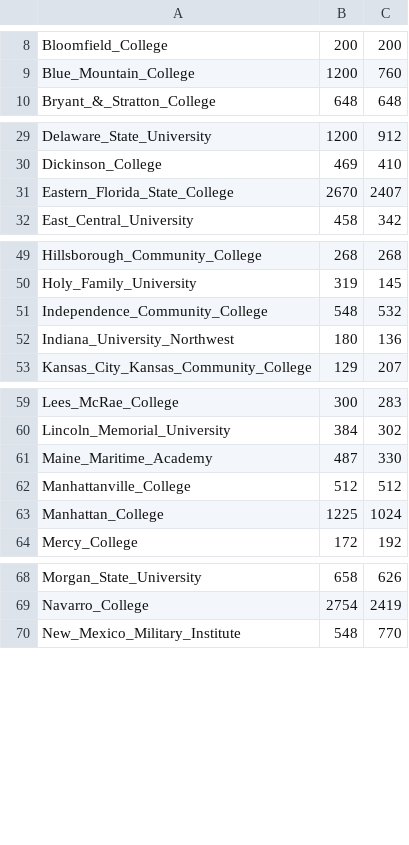
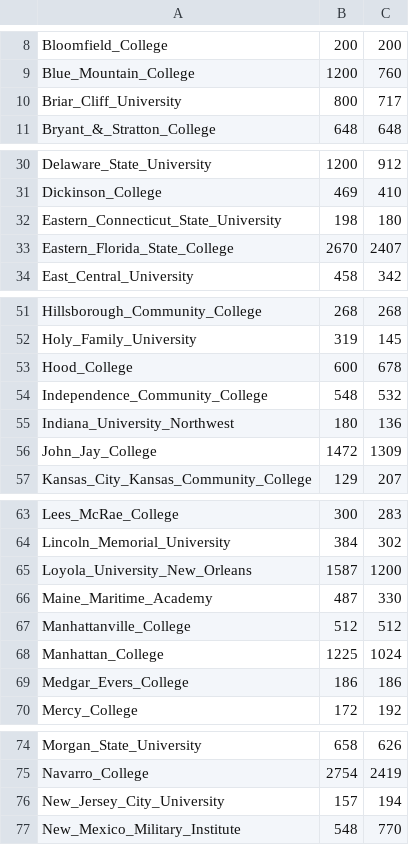
Before and after one commit to carlosror/Boricuas_NCAA_Season_Summary_2019_2020, a CSV file: Women/School_Logos/filesizes_gif.csv, drawn as a sheet; only a part is shown, gaps mark what is left out; the diff covers the shown part only; the diff names each change by its address in the sheet, - before the commit and + after, or states it on an @@ line.

```diff
--- a/Women/School_Logos/filesizes_gif.csv
+++ b/Women/School_Logos/filesizes_gif.csv
+row 10: Briar_Cliff_University | 800 | 717
+row 32: Eastern_Connecticut_State_University | 198 | 180
+row 53: Hood_College | 600 | 678
+row 56: John_Jay_College | 1472 | 1309
+row 65: Loyola_University_New_Orleans | 1587 | 1200
+row 69: Medgar_Evers_College | 186 | 186
+row 76: New_Jersey_City_University | 157 | 194
```
Also changed, not shown: 1 added row elsewhere in this file, 55 other files.
